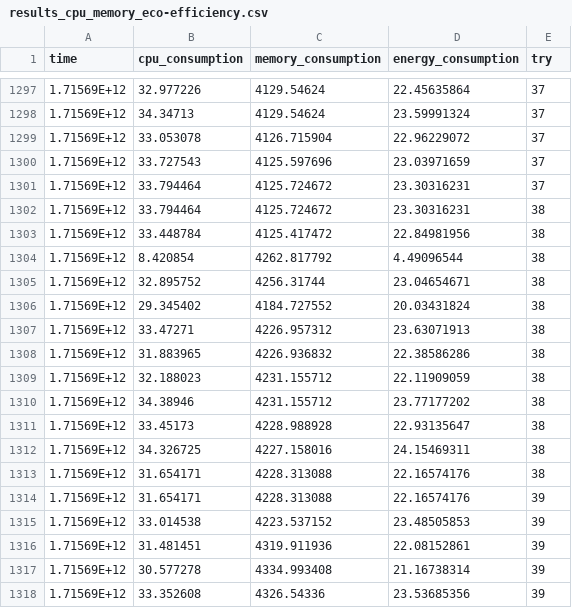
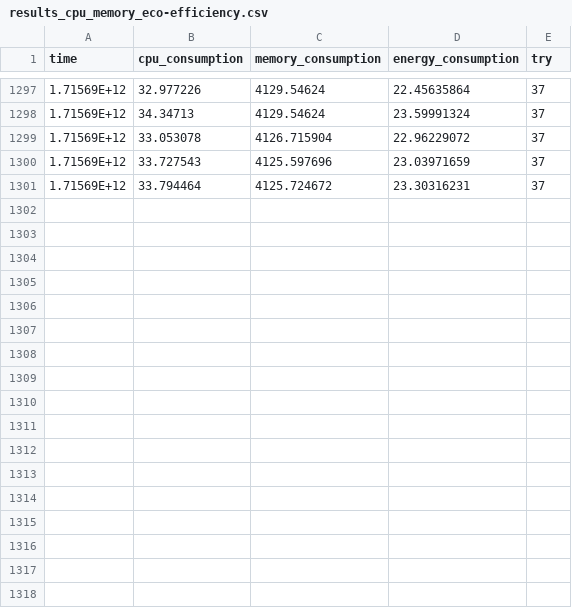
Before and after one commit to Ilias-Paralikas/lstm, a CSV file: results_cpu_memory_eco-efficiency.csv, drawn as a sheet; only a part is shown, gaps mark what is left out.

Commit message:
clean_dataset

```diff
--- a/results_cpu_memory_eco-efficiency.csv
+++ b/results_cpu_memory_eco-efficiency.csv
@@ -1301,18 +1301 @@ time,cpu_consumption,memory_consumption,energy_consumption,try
 1.71569E+12,33.794464,4125.724672,23.30316231,37
-1.71569E+12,33.794464,4125.724672,23.30316231,38
-1.71569E+12,33.448784,4125.417472,22.84981956,38
-1.71569E+12,8.420854,4262.817792,4.49096544,38
-1.71569E+12,32.895752,4256.31744,23.04654671,38
-1.71569E+12,29.345402,4184.727552,20.03431824,38
-1.71569E+12,33.47271,4226.957312,23.63071913,38
-1.71569E+12,31.883965,4226.936832,22.38586286,38
-1.71569E+12,32.188023,4231.155712,22.11909059,38
-1.71569E+12,34.38946,4231.155712,23.77177202,38
-1.71569E+12,33.45173,4228.988928,22.93135647,38
-1.71569E+12,34.326725,4227.158016,24.15469311,38
-1.71569E+12,31.654171,4228.313088,22.16574176,38
-1.71569E+12,31.654171,4228.313088,22.16574176,39
-1.71569E+12,33.014538,4223.537152,23.48505853,39
-1.71569E+12,31.481451,4319.911936,22.08152861,39
-1.71569E+12,30.577278,4334.993408,21.16738314,39
-1.71569E+12,33.352608,4326.54336,23.53685356,39
```
Also changed, not shown: 2 other files.
